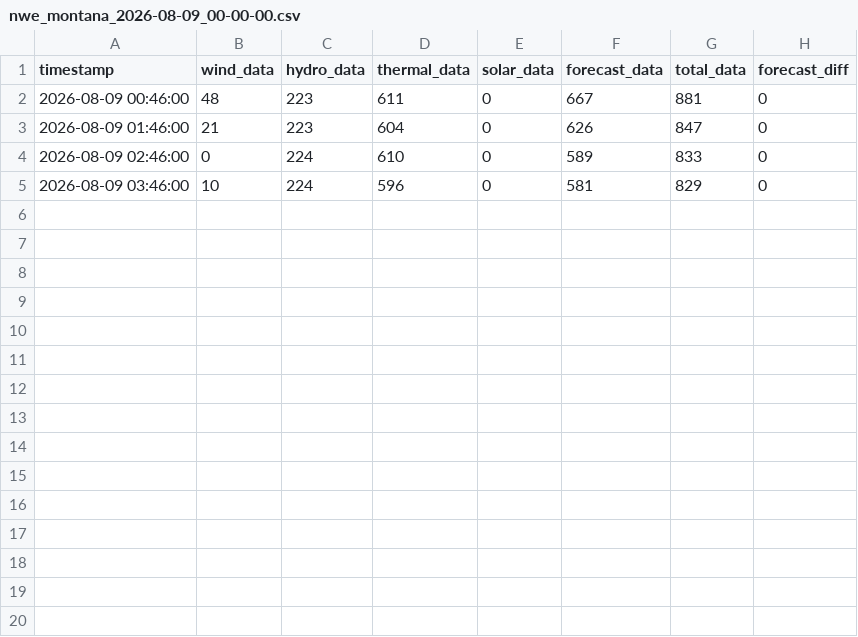
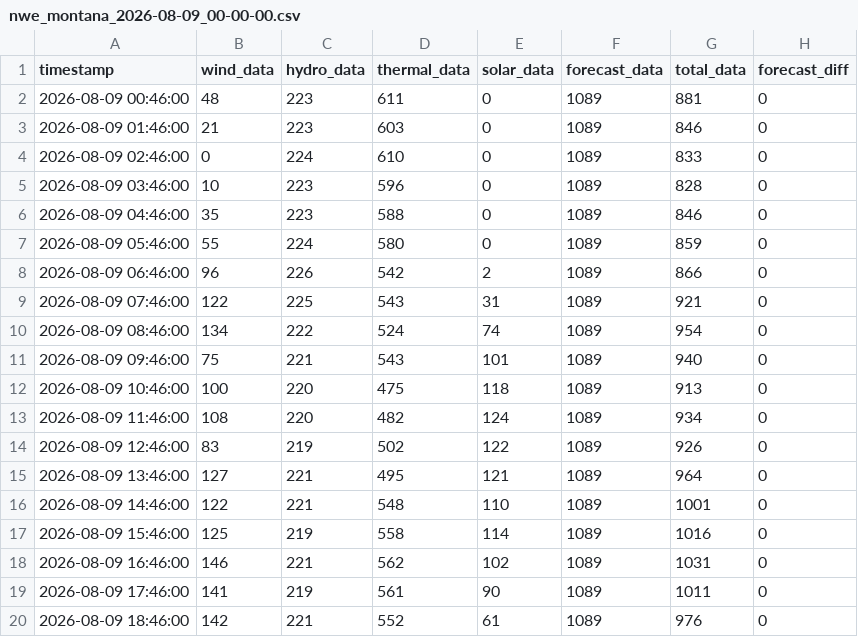
Before and after one commit to bohacek/nwe, a CSV file: dataCSV/nwe_montana_2026-08-09_00-00-00.csv, drawn as a sheet.

Commit message:
Add dataCSV/nwe_montana_2026-08-09_00-00-00.csv

```diff
--- a/dataCSV/nwe_montana_2026-08-09_00-00-00.csv
+++ b/dataCSV/nwe_montana_2026-08-09_00-00-00.csv
@@ -1,5 +1,20 @@
 timestamp,wind_data,hydro_data,thermal_data,solar_data,forecast_data,total_data,forecast_diff
-2026-08-09 00:46:00,48,223,611,0,667,881,0
-2026-08-09 01:46:00,21,223,604,0,626,847,0
-2026-08-09 02:46:00,0,224,610,0,589,833,0
-2026-08-09 03:46:00,10,224,596,0,581,829,0
+2026-08-09 00:46:00,48,223,611,0,1089,881,0
+2026-08-09 01:46:00,21,223,603,0,1089,846,0
+2026-08-09 02:46:00,0,224,610,0,1089,833,0
+2026-08-09 03:46:00,10,223,596,0,1089,828,0
+2026-08-09 04:46:00,35,223,588,0,1089,846,0
+2026-08-09 05:46:00,55,224,580,0,1089,859,0
+2026-08-09 06:46:00,96,226,542,2,1089,866,0
+2026-08-09 07:46:00,122,225,543,31,1089,921,0
+2026-08-09 08:46:00,134,222,524,74,1089,954,0
+2026-08-09 09:46:00,75,221,543,101,1089,940,0
+2026-08-09 10:46:00,100,220,475,118,1089,913,0
+2026-08-09 11:46:00,108,220,482,124,1089,934,0
+2026-08-09 12:46:00,83,219,502,122,1089,926,0
+2026-08-09 13:46:00,127,221,495,121,1089,964,0
+2026-08-09 14:46:00,122,221,548,110,1089,1001,0
+2026-08-09 15:46:00,125,219,558,114,1089,1016,0
+2026-08-09 16:46:00,146,221,562,102,1089,1031,0
+2026-08-09 17:46:00,141,219,561,90,1089,1011,0
+2026-08-09 18:46:00,142,221,552,61,1089,976,0
```
